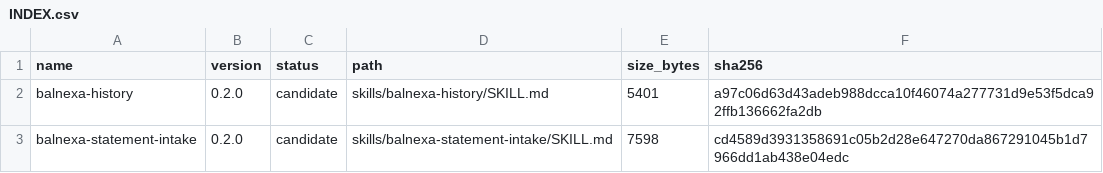
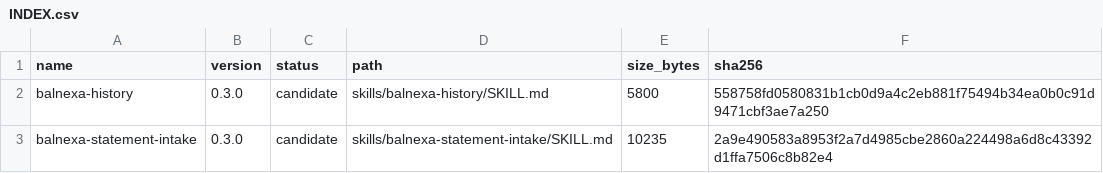
Before and after one commit to walter-luo/balnexa, a CSV file: skills/INDEX.csv, drawn as a sheet.

```diff
--- a/skills/INDEX.csv
+++ b/skills/INDEX.csv
@@ -1,3 +1,3 @@
 name,version,status,path,size_bytes,sha256
-balnexa-history,0.2.0,candidate,skills/balnexa-history/SKILL.md,5401,a97c06d63d43adeb988dcca10f46074a277731d9e53f5dca92ffb136662fa2db
-balnexa-statement-intake,0.2.0,candidate,skills/balnexa-statement-intake/SKILL.md,7598,cd4589d3931358691c05b2d28e647270da867291045b1d7966dd1ab438e04edc
+balnexa-history,0.3.0,candidate,skills/balnexa-history/SKILL.md,5800,558758fd0580831b1cb0d9a4c2eb881f75494b34ea0b0c91d9471cbf3ae7a250
+balnexa-statement-intake,0.3.0,candidate,skills/balnexa-statement-intake/SKILL.md,10235,2a9e490583a8953f2a7d4985cbe2860a224498a6d8c43392d1ffa7506c8b82e4
```
Also changed, not shown: 24 other files.
